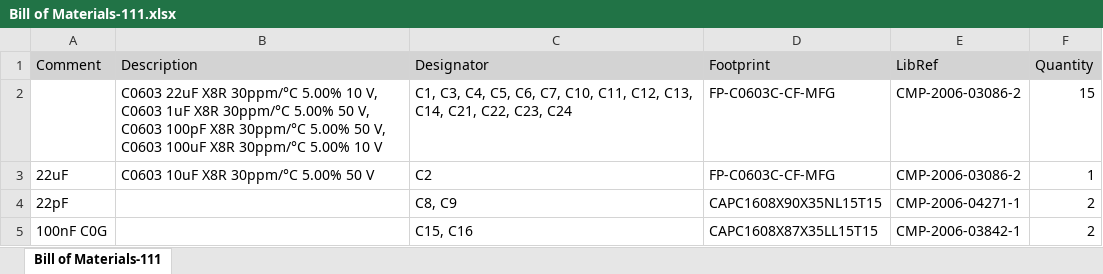
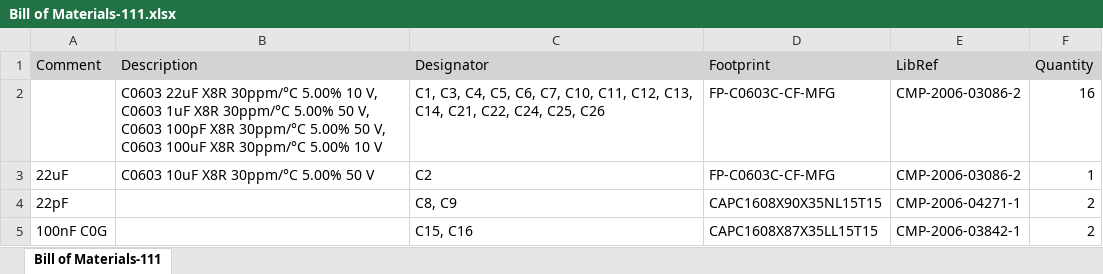
Before and after one commit to pablo23-create/milliohmmeter-project-rev-2.0, an Excel workbook: hardware/Bill of Materials-111.xlsx, sheet Bill of Materials-111, drawn as a sheet; only a part is shown; values as stored, in another font and other column widths than the file's, no borders; the diff covers the shown part only; the diff names each change by its address in the sheet, - before the commit and + after, or states it on an @@ line.

```diff
--- a/hardware/Bill of Materials-111.xlsx (sheet Bill of Materials-111)
+++ b/hardware/Bill of Materials-111.xlsx (sheet Bill of Materials-111)
-C2 (Designator): …C21, C22, C23, C24
+C2 (Designator): …C21, C22, C24, C25, C26
-F2 (Quantity): 15
+F2 (Quantity): 16
```
Also changed, not shown: 4 added rows, 3 removed rows and 2 edited cells elsewhere in this sheet, 22 other files.
